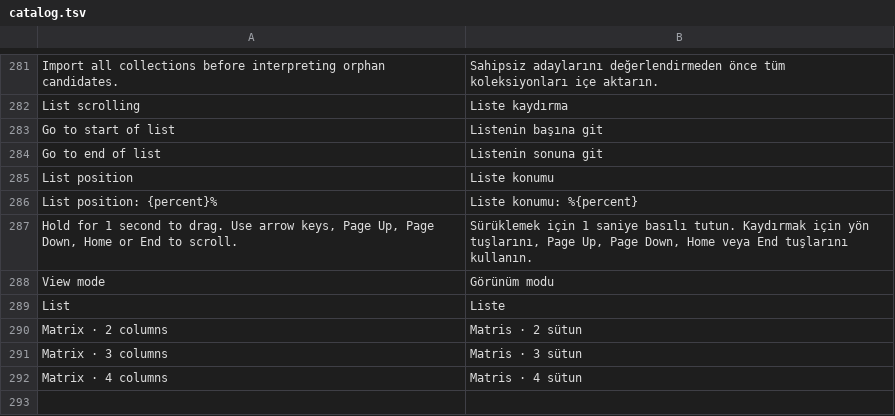
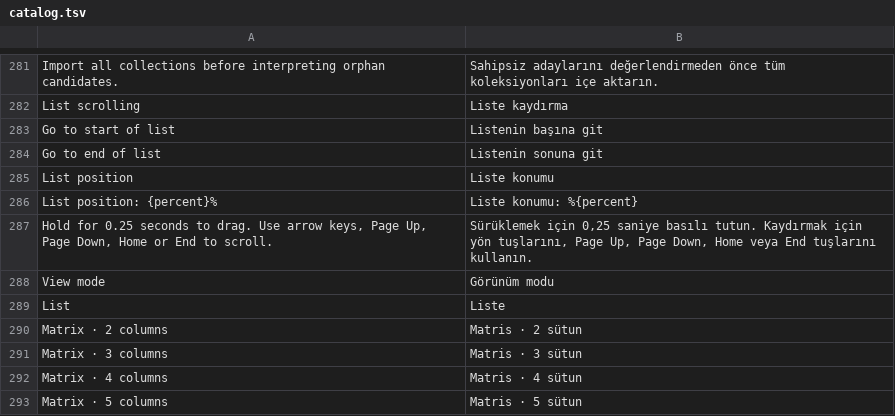
Before and after one commit to BlackWare-AI/INSFAV-Plus, a TSV file: web/i18n/catalog.tsv, drawn as a sheet; only a part is shown, gaps mark what is left out.

Commit message:
Refine overlay scrolling, add five-column matrix and replace launcher artwork

```diff
--- a/web/i18n/catalog.tsv
+++ b/web/i18n/catalog.tsv
@@ -286,3 +286,3 @@ List position	Liste konumu
 List position: {percent}%	Liste konumu: %{percent}
-Hold for 1 second to drag. Use arrow keys, Page Up, Page Down, Home or End to scroll.	Sürüklemek için 1 saniye basılı tutun. Kaydırmak için yön tuşlarını, Page Up, Page Down, Home veya End tuşlarını kullanın.
+Hold for 0.25 seconds to drag. Use arrow keys, Page Up, Page Down, Home or End to scroll.	Sürüklemek için 0,25 saniye basılı tutun. Kaydırmak için yön tuşlarını, Page Up, Page Down, Home veya End tuşlarını kullanın.
 View mode	Görünüm modu
@@ -292 +292,2 @@ Matrix · 3 columns	Matris · 3 sütun
 Matrix · 4 columns	Matris · 4 sütun
+Matrix · 5 columns	Matris · 5 sütun
```
Also changed, not shown: 34 other files.
